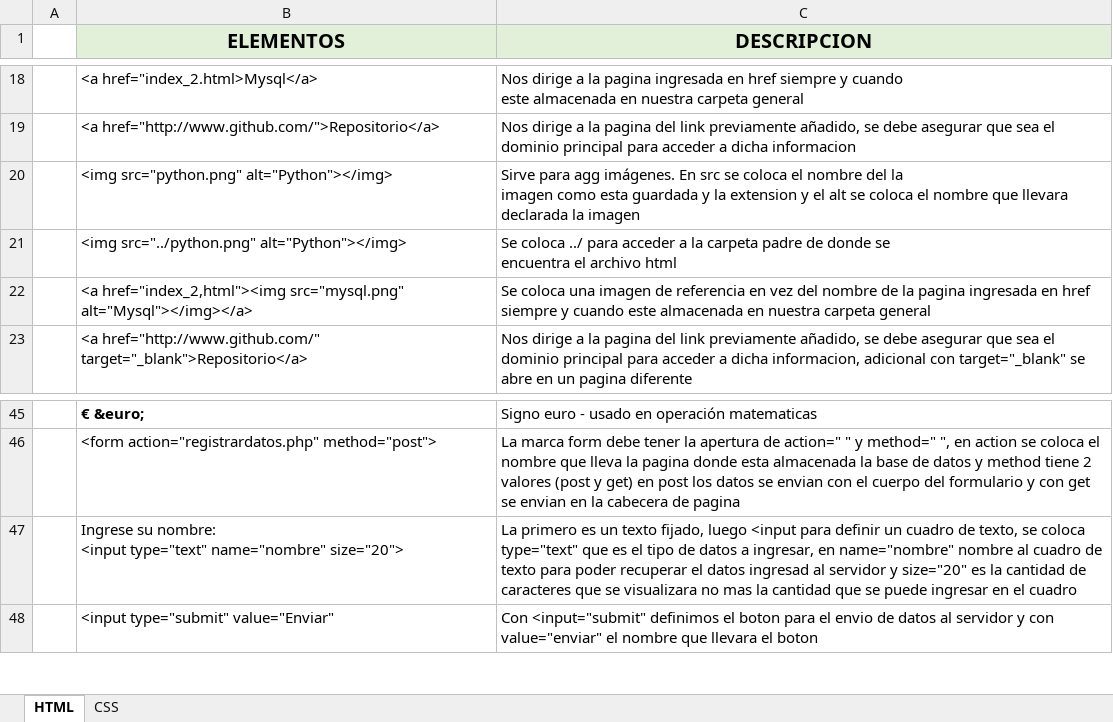
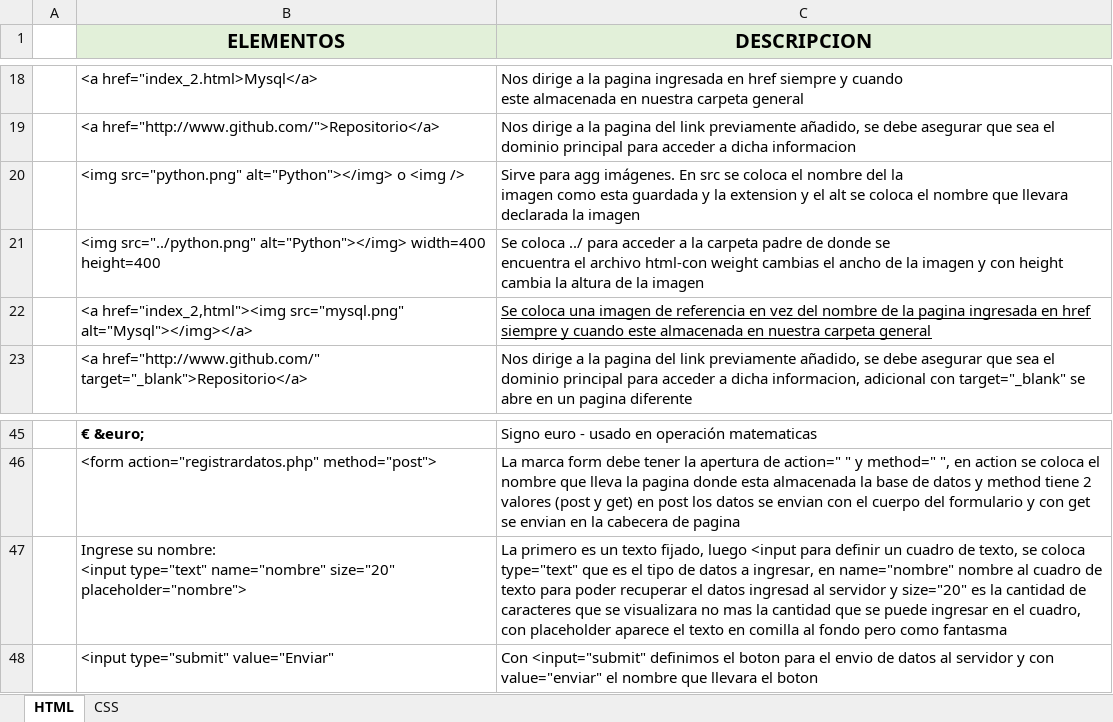
Before and after one commit to Jeffusilero/Html-CSS-Javascript-para-principiantes, an Excel workbook: Clase pagina web.xlsx, sheet HTML, drawn as a sheet; only a part is shown, gaps mark what is left out; values as stored, in another font and other column widths than the file's, no borders; charts and pictures not drawn; the diff names each change by its address in the sheet, - before the commit and + after, or states it on an @@ line.

```diff
--- a/Clase pagina web.xlsx (sheet HTML)
+++ b/Clase pagina web.xlsx (sheet HTML)
-B20 (ELEMENTOS): …src="python.png" alt="Python"></img>
+B20 (ELEMENTOS): …src="python.png" alt="Python"></img> o <img />
-B21 (ELEMENTOS): …src="../python.png" alt="Python"></img>
+B21 (ELEMENTOS): …src="../python.png" alt="Python"></img> width=400 height=400
-C21 (DESCRIPCION): …el archivo html
+C21 (DESCRIPCION): …el archivo html-con weight cambias el ancho de la imagen y con height cambia la altura de la imagen
-C22 underline: off
+C22 underline: on
-B47 (ELEMENTOS): …type="text" name="nombre" size="20">
+B47 (ELEMENTOS): …type="text" name="nombre" size="20" placeholder="nombre">
-C47 (DESCRIPCION): …en el cuadro
+C47 (DESCRIPCION): …en el cuadro, con placeholder aparece el texto en comilla al fondo pero como fantasma
```
Also changed, not shown: 7 other files.
